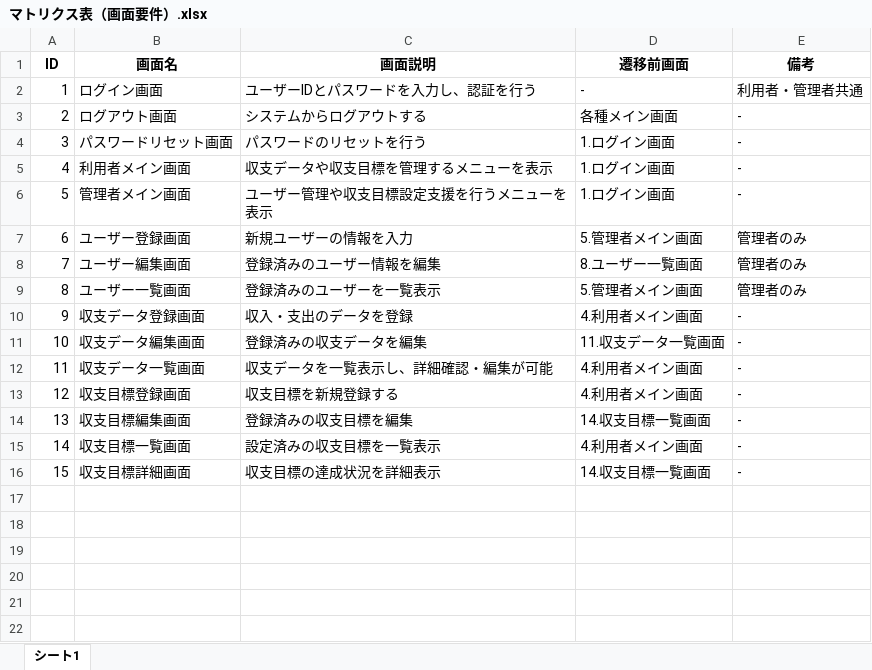
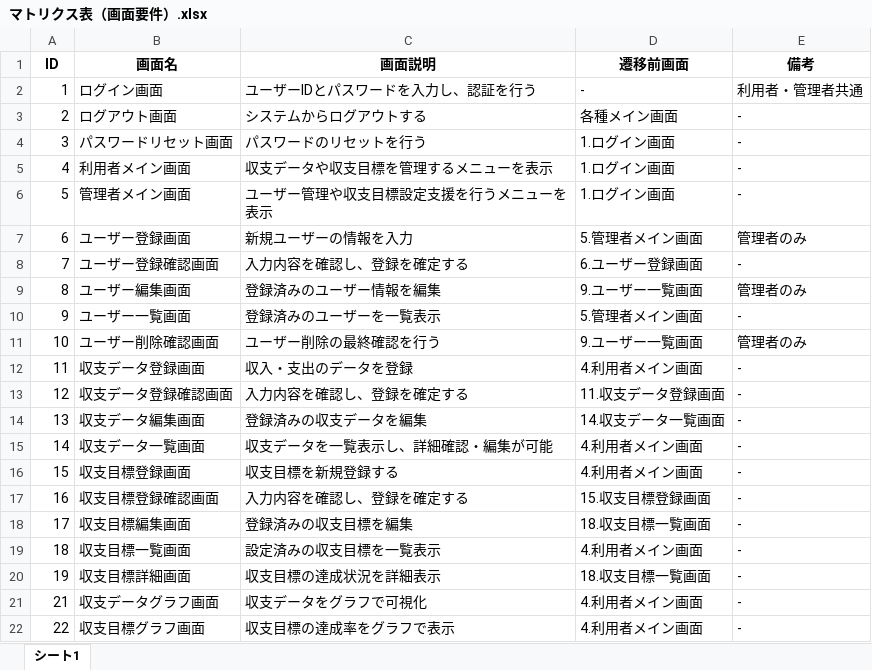
Before and after one commit to mariko-noda/mariko-noda-educure-app, an Excel workbook: 6-1/マトリクス表（画面要件）.xlsx, sheet シート1, drawn as a sheet; values as stored, in another font and other column widths than the file's, no borders; charts and pictures and table styles not drawn; addresses are those after the commit; the diff names each change by its address in the sheet, - before the commit and + after, or states it on an @@ line.

```diff
--- a/6-1/マトリクス表（画面要件）.xlsx (sheet シート1)
+++ b/6-1/マトリクス表（画面要件）.xlsx (sheet シート1)
+row 8: 7 | ユーザー登録確認画面 | 入力内容を確認し、登録を確定する | 6.ユーザー登録画面 | -
@@ column A (ID) renumbered between rows 9 and 20 @@
-D9 (遷移前画面): 8.ユーザー一覧画面
+D9 (遷移前画面): 9.ユーザー一覧画面
-E10 (備考): 管理者のみ
+E10 (備考): -
+row 11: 10 | ユーザー削除確認画面 | ユーザー削除の最終確認を行う | 9.ユーザー一覧画面 | 管理者のみ
+row 13: 12 | 収支データ登録確認画面 | 入力内容を確認し、登録を確定する | 11.収支データ登録画面 | -
-D14 (遷移前画面): 11.収支データ一覧画面
+D14 (遷移前画面): 14.収支データ一覧画面
+row 17: 16 | 収支目標登録確認画面 | 入力内容を確認し、登録を確定する | 15.収支目標登録画面 | -
-D18 (遷移前画面): 14.収支目標一覧画面
+D18 (遷移前画面): 18.収支目標一覧画面
-D20 (遷移前画面): 14.収支目標一覧画面
+D20 (遷移前画面): 18.収支目標一覧画面
+row 21: 21 | 収支データグラフ画面 | 収支データをグラフで可視化 | 4.利用者メイン画面 | -
+row 22: 22 | 収支目標グラフ画面 | 収支目標の達成率をグラフで表示 | 4.利用者メイン画面 | -
```
Also changed, not shown: 6-1/マトリクス表（機能要件）.xlsx, 1 other file.
